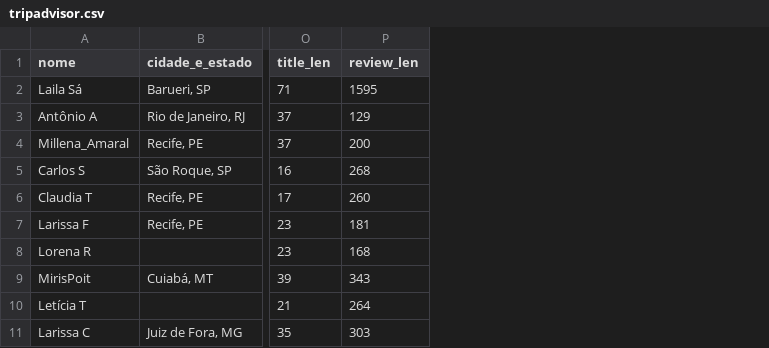
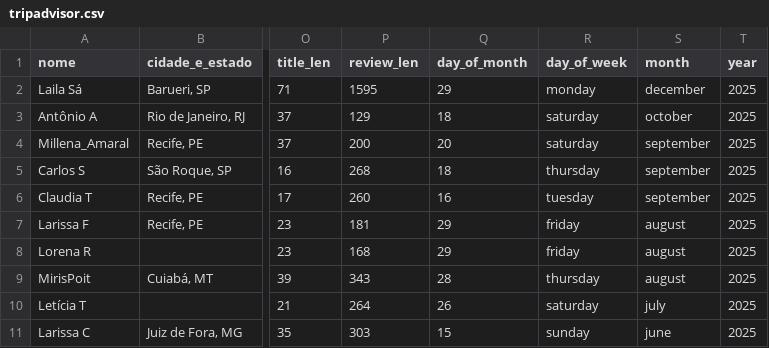
Before and after one commit to ayrtondenner/RestaurantReviewer, a CSV file: dataframes/tripadvisor.csv, drawn as a sheet; only a part is shown, gaps mark what is left out; the diff names each change by its address in the sheet, - before the commit and + after, or states it on an @@ line.

Commit message:
Added Jupyter notebook analysis and more properties to review entity

```diff
--- a/dataframes/tripadvisor.csv
+++ b/dataframes/tripadvisor.csv
+column Q (day_of_month), rows 2-11: 29 | 18 | 20 | 18 | 16 | 29 | 29 | 28 | 26 | 15
+column R (day_of_week), rows 2-11: monday | saturday | saturday | thursday | tuesday | friday | friday | thursday | saturday | sunday
+column S (month), rows 2-11: december | october | september | september | september | august | august | august | july | june
+column T (year), rows 2-11: all 2025
```
Also changed, not shown: 3 other files.
